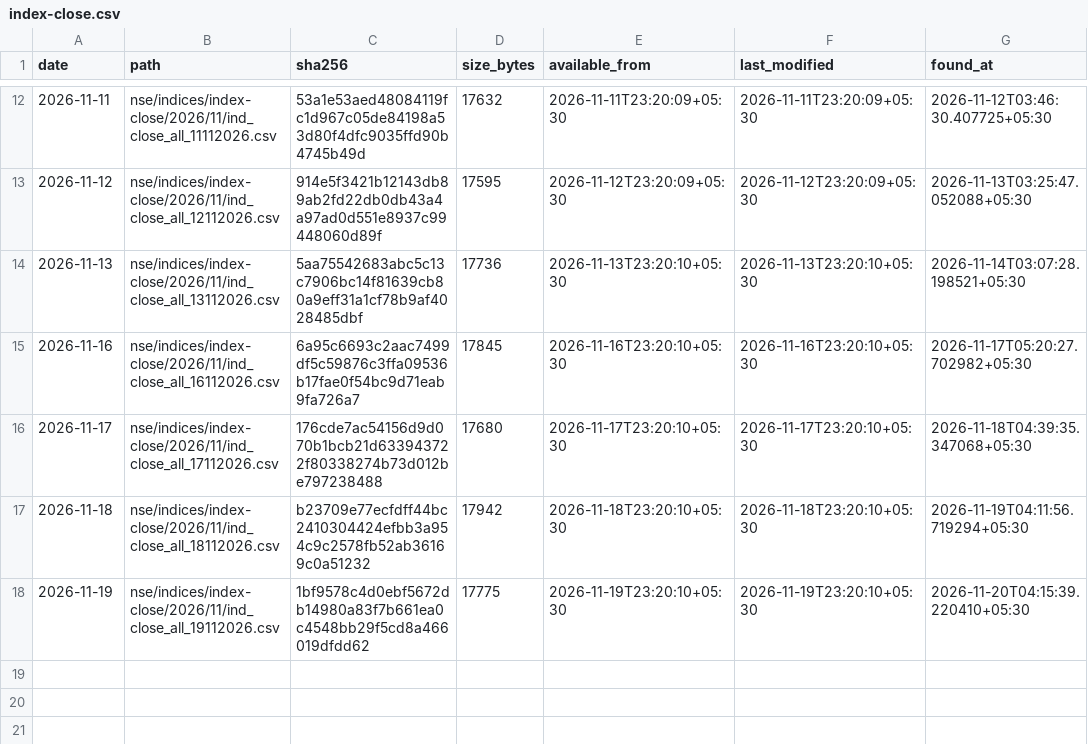
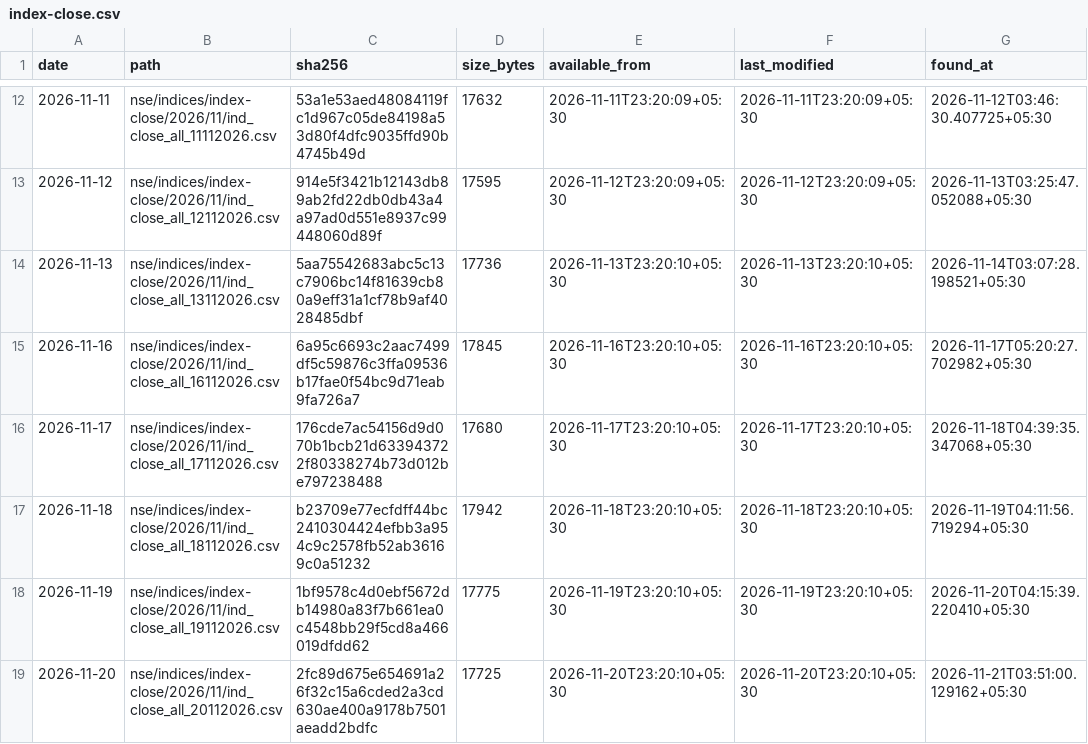
Before and after one commit to exepex/omenix-ingestion, a CSV file: research/data/manifests/revisions/index-close.csv, drawn as a sheet; only a part is shown, gaps mark what is left out.

```diff
--- a/research/data/manifests/revisions/index-close.csv
+++ b/research/data/manifests/revisions/index-close.csv
@@ -18 +18,2 @@ date,path,sha256,size_bytes,available_from,last_modified,found_at
 2026-11-19,nse/indices/index-close/2026/11/ind_close_all_19112026.csv,1bf9578c4d0ebf5672db14980a83f7b661ea0c4548bb29f5cd8a466019dfdd62,17775,2026-11-19T23:20:10+05:30,2026-11-19T23:20:10+05:30,2026-11-20T04:15:39.220410+05:30
+2026-11-20,nse/indices/index-close/2026/11/ind_close_all_20112026.csv,2fc89d675e654691a26f32c15a6cded2a3cd630ae400a9178b7501aeadd2bdfc,17725,2026-11-20T23:20:10+05:30,2026-11-20T23:20:10+05:30,2026-11-21T03:51:00.129162+05:30
```
